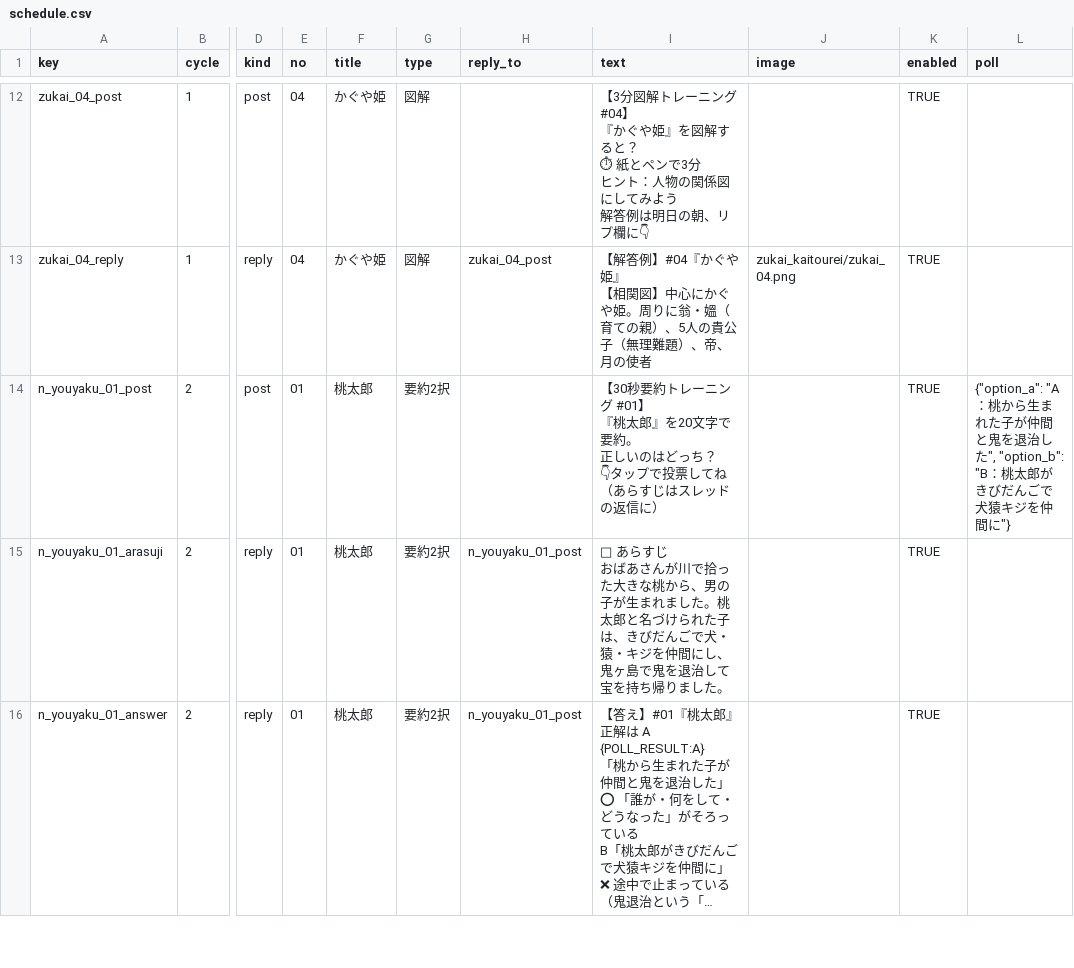
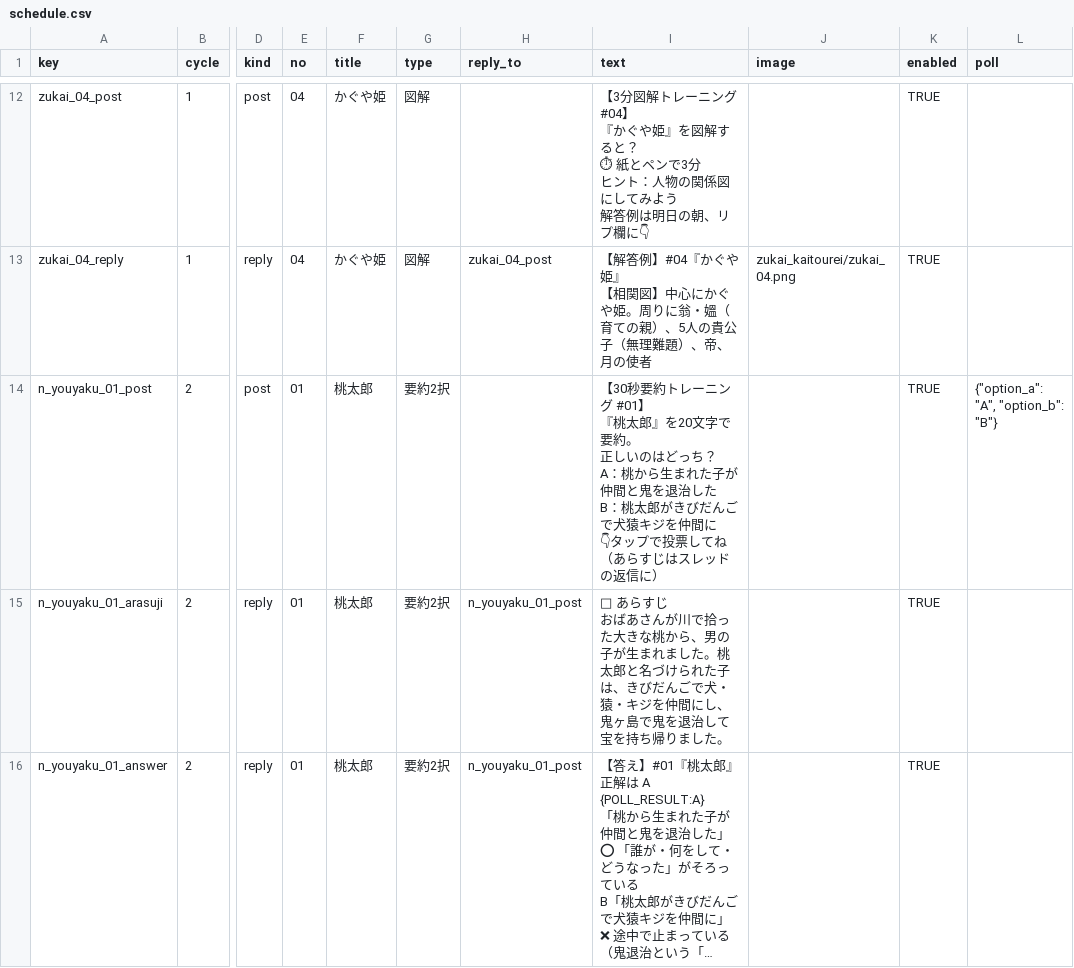
Before and after one commit to akitaka06150530/threads-autopost-3min, a CSV file: schedule.csv, drawn as a sheet; only a part is shown, gaps mark what is left out; long unchanged cells end in …; ↵ is a line break in a cell; the diff covers the shown part only; the diff names each change by its address in the sheet, - before the commit and + after, or states it on an @@ line.

```diff
--- a/schedule.csv
+++ b/schedule.csv
-I14 (text): …っち？ ↵ 👇タップ…
+I14 (text): …っち？ ↵ A：桃から生まれた子が仲間と鬼を退治した ↵ B：桃太郎がきびだんごで犬猿キジを仲間に ↵ 👇タップ…
-L14 (poll): {"option_a": "A：桃から生まれた子が仲間と鬼を退治した", "option_b": "B：桃太郎がきびだんごで犬猿キジを仲間に"}
+L14 (poll): {"option_a": "A", "option_b": "B"}
```
Also changed, not shown: 68 edited cells elsewhere in this file, 1 other file.
